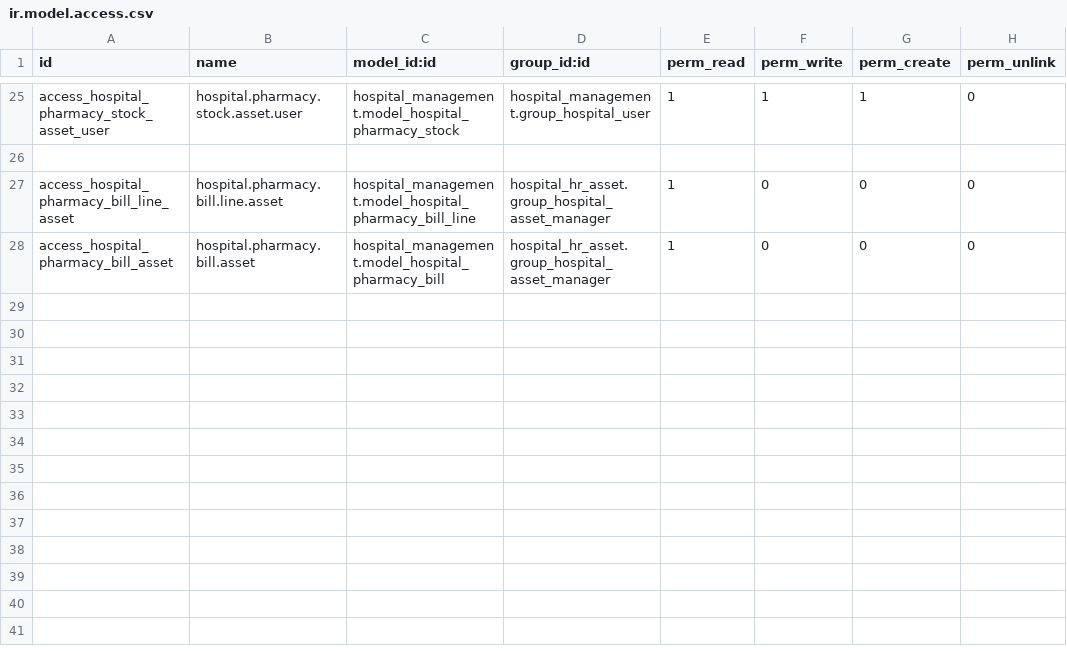
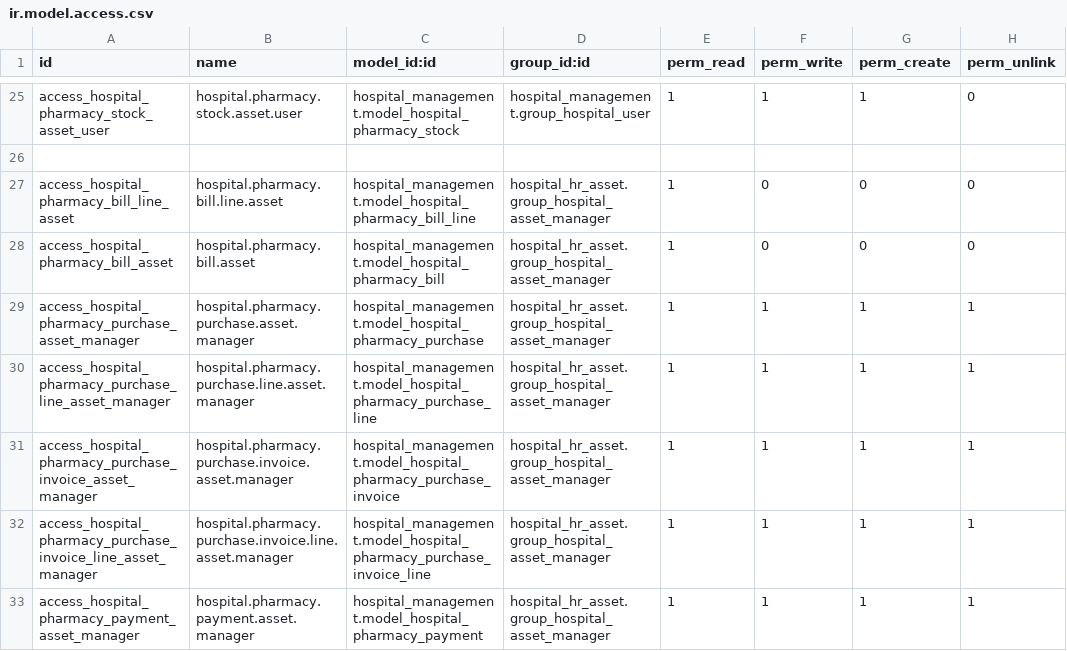
Before and after one commit to nithissoosai20-spec/hospital_management, a CSV file: hospital_hr_asset/security/ir.model.access.csv, drawn as a sheet; only a part is shown, gaps mark what is left out.

```diff
--- a/hospital_hr_asset/security/ir.model.access.csv
+++ b/hospital_hr_asset/security/ir.model.access.csv
@@ -28 +28,6 @@ access_hospital_pharmacy_bill_line_asset,hospital.pharmacy.bill.line.asset,hospi
 access_hospital_pharmacy_bill_asset,hospital.pharmacy.bill.asset,hospital_management.model_hospital_pharmacy_bill,hospital_hr_asset.group_hospital_asset_manager,1,0,0,0
+access_hospital_pharmacy_purchase_asset_manager,hospital.pharmacy.purchase.asset.manager,hospital_management.model_hospital_pharmacy_purchase,hospital_hr_asset.group_hospital_asset_manager,1,1,1,1
+access_hospital_pharmacy_purchase_line_asset_manager,hospital.pharmacy.purchase.line.asset.manager,hospital_management.model_hospital_pharmacy_purchase_line,hospital_hr_asset.group_hospital_asset_manager,1,1,1,1
+access_hospital_pharmacy_purchase_invoice_asset_manager,hospital.pharmacy.purchase.invoice.asset.manager,hospital_management.model_hospital_pharmacy_purchase_invoice,hospital_hr_asset.group_hospital_asset_manager,1,1,1,1
+access_hospital_pharmacy_purchase_invoice_line_asset_manager,hospital.pharmacy.purchase.invoice.line.asset.manager,hospital_management.model_hospital_pharmacy_purchase_invoice_line,hospital_hr_asset.group_hospital_asset_manager,1,1,1,1
+access_hospital_pharmacy_payment_asset_manager,hospital.pharmacy.payment.asset.manager,hospital_management.model_hospital_pharmacy_payment,hospital_hr_asset.group_hospital_asset_manager,1,1,1,1
```
Also changed, not shown: hospital_management/security/ir.model.access.csv, 25 other files.
